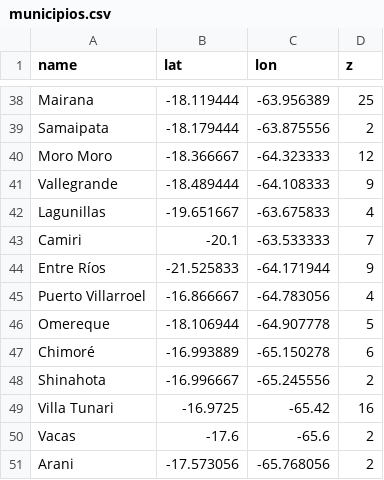
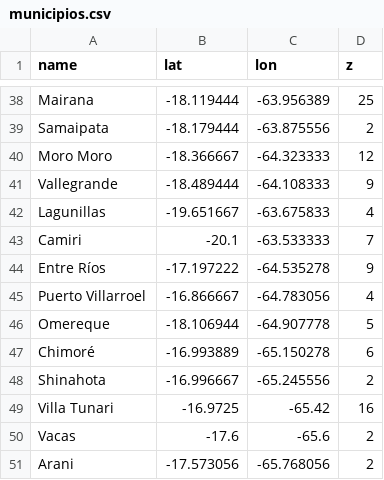
Before and after one commit to joseph78722/Datos-COVID-19-Bolivia, a CSV file: data/municipios.csv, drawn as a sheet; only a part is shown, gaps mark what is left out.

```diff
--- a/data/municipios.csv
+++ b/data/municipios.csv
@@ -43,3 +43,3 @@ Lagunillas,-19.651667,-63.675833,4
 Camiri,-20.1,-63.533333,7
-Entre Ríos,-21.525833,-64.171944,9
+Entre Ríos,-17.197222,-64.535278,9
 Puerto Villarroel,-16.866667,-64.783056,4
```
Also changed, not shown: 2 other files.
